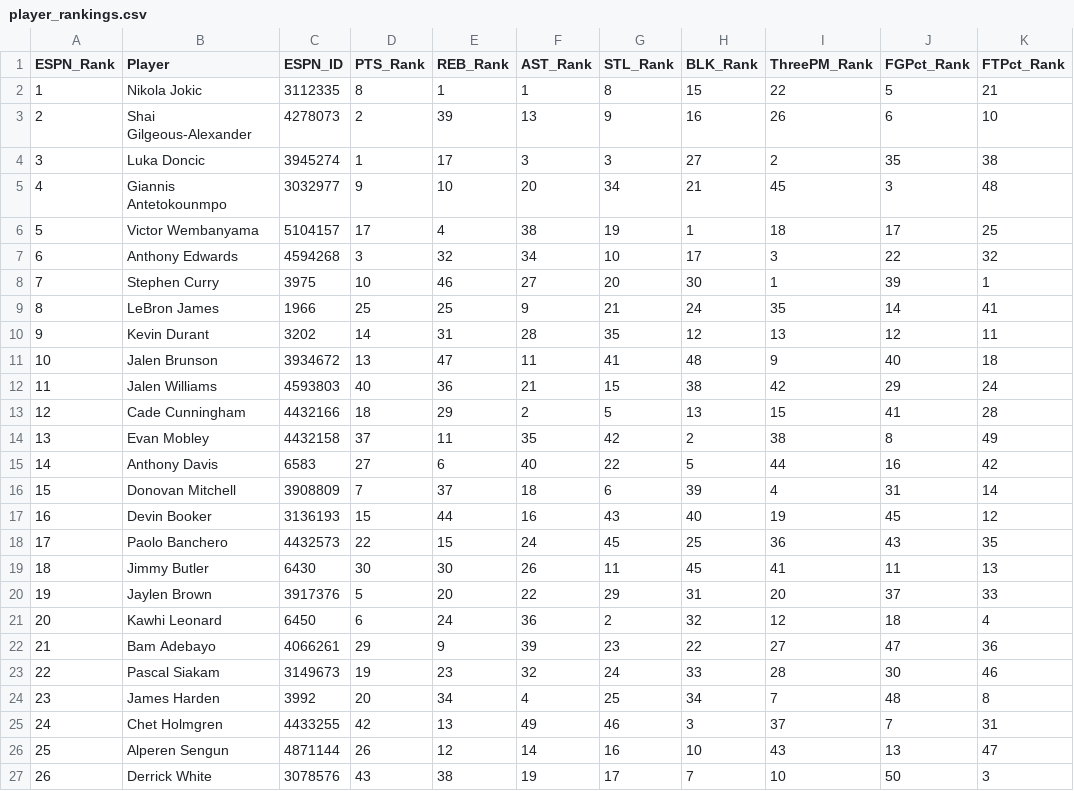
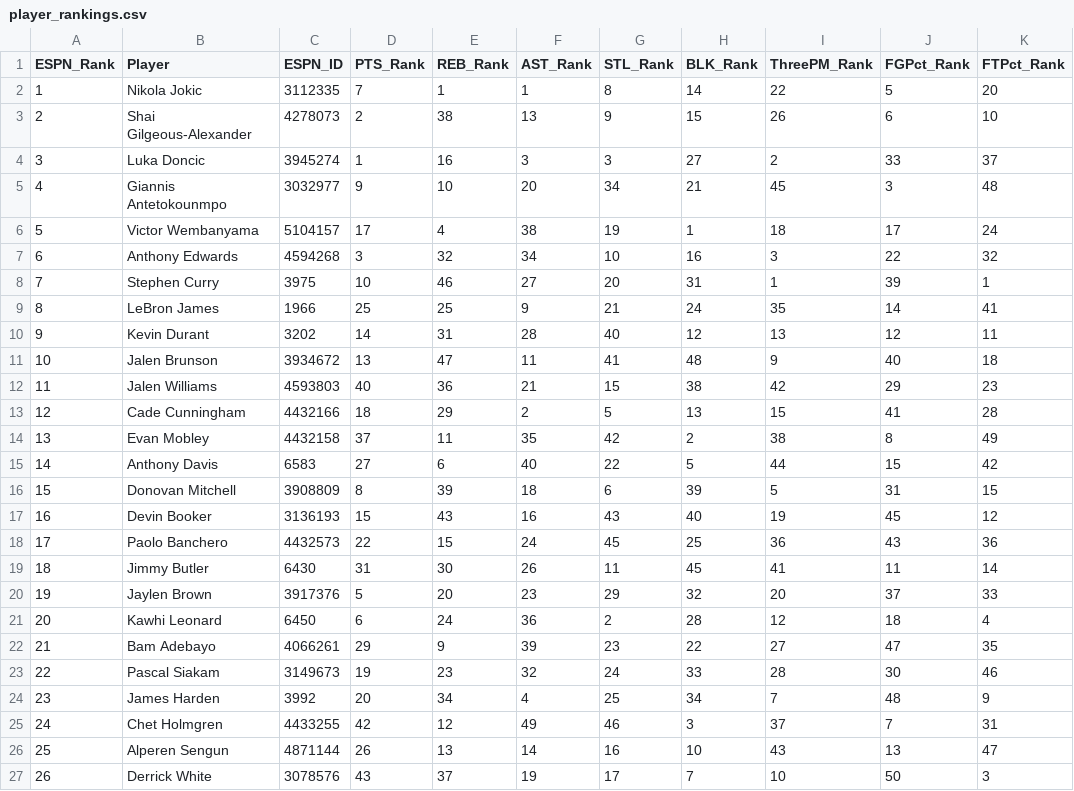
Before and after one commit to jeremyacohen/nba-hunter, a CSV file: data/player_rankings.csv, drawn as a sheet; only a part is shown; the diff covers the shown part only; the diff names each change by its address in the sheet, - before the commit and + after, or states it on an @@ line.

```diff
--- a/data/player_rankings.csv
+++ b/data/player_rankings.csv
-D2 (PTS_Rank): 8
+D2 (PTS_Rank): 7
-H2 (BLK_Rank): 15
+H2 (BLK_Rank): 14
-K2 (FTPct_Rank): 21
+K2 (FTPct_Rank): 20
-E3 (REB_Rank): 39
+E3 (REB_Rank): 38
-H3 (BLK_Rank): 16
+H3 (BLK_Rank): 15
-E4 (REB_Rank): 17
+E4 (REB_Rank): 16
-J4 (FGPct_Rank): 35
+J4 (FGPct_Rank): 33
-K4 (FTPct_Rank): 38
+K4 (FTPct_Rank): 37
-K6 (FTPct_Rank): 25
+K6 (FTPct_Rank): 24
-H7 (BLK_Rank): 17
+H7 (BLK_Rank): 16
-H8 (BLK_Rank): 30
+H8 (BLK_Rank): 31
-G10 (STL_Rank): 35
+G10 (STL_Rank): 40
-K12 (FTPct_Rank): 24
+K12 (FTPct_Rank): 23
-J15 (FGPct_Rank): 16
+J15 (FGPct_Rank): 15
-D16 (PTS_Rank): 7
+D16 (PTS_Rank): 8
-E16 (REB_Rank): 37
+E16 (REB_Rank): 39
-I16 (ThreePM_Rank): 4
+I16 (ThreePM_Rank): 5
-K16 (FTPct_Rank): 14
+K16 (FTPct_Rank): 15
-E17 (REB_Rank): 44
+E17 (REB_Rank): 43
-K18 (FTPct_Rank): 35
+K18 (FTPct_Rank): 36
-D19 (PTS_Rank): 30
+D19 (PTS_Rank): 31
-K19 (FTPct_Rank): 13
+K19 (FTPct_Rank): 14
-F20 (AST_Rank): 22
+F20 (AST_Rank): 23
-H20 (BLK_Rank): 31
+H20 (BLK_Rank): 32
-H21 (BLK_Rank): 32
+H21 (BLK_Rank): 28
-K22 (FTPct_Rank): 36
+K22 (FTPct_Rank): 35
-K24 (FTPct_Rank): 8
+K24 (FTPct_Rank): 9
-E25 (REB_Rank): 13
+E25 (REB_Rank): 12
-E26 (REB_Rank): 12
+E26 (REB_Rank): 13
-E27 (REB_Rank): 38
+E27 (REB_Rank): 37
```
Also changed, not shown: 37 edited cells elsewhere in this file, data/player_stats.csv, 1 other file.
